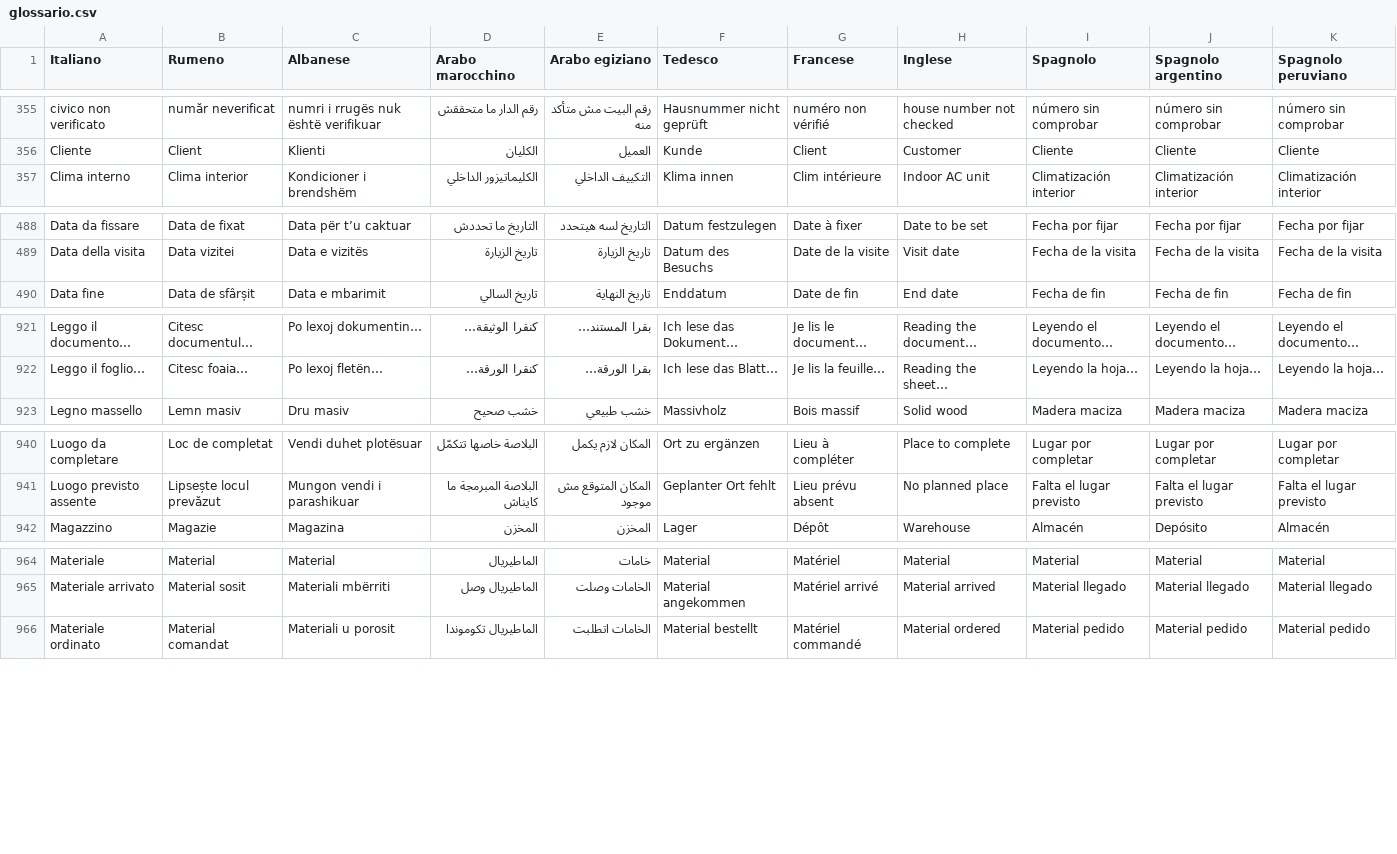
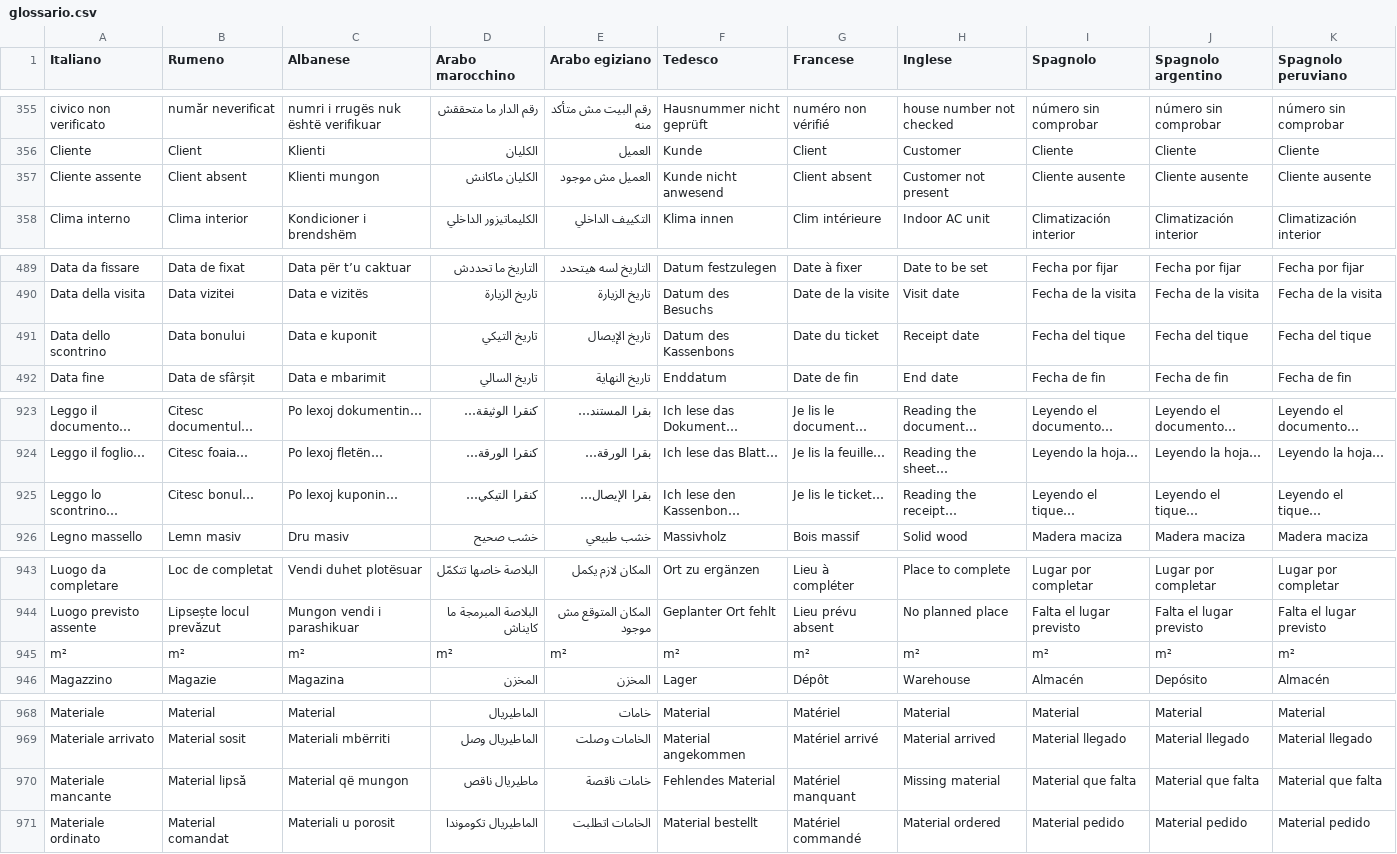
Before and after one commit to Ediliziaio/edilizia-in-cloud, a CSV file: docs/lingua/revisione/glossario.csv, drawn as a sheet; only a part is shown, gaps mark what is left out; the diff covers the shown part only.

```diff
--- a/docs/lingua/revisione/glossario.csv
+++ b/docs/lingua/revisione/glossario.csv
@@ -356,2 +356,3 @@
 "Cliente";"Client";"Klienti";"الكليان";"العميل";"Kunde";"Client";"Customer";"Cliente";"Cliente";"Cliente"
+"Cliente assente";"Client absent";"Klienti mungon";"الكليان ماكانش";"العميل مش موجود";"Kunde nicht anwesend";"Client absent";"Customer not present";"Cliente ausente";"Cliente ausente";"Cliente ausente"
 "Clima interno";"Clima interior";"Kondicioner i brendshëm";"الكليماتيزور الداخلي";"التكييف الداخلي";"Klima innen";"Clim intérieure";"Indoor AC unit";"Climatización interior";"Climatización interior";"Climatización interior"
@@ -489,2 +490,3 @@
 "Data della visita";"Data vizitei";"Data e vizitës";"تاريخ الزيارة";"تاريخ الزيارة";"Datum des Besuchs";"Date de la visite";"Visit date";"Fecha de la visita";"Fecha de la visita";"Fecha de la visita"
+"Data dello scontrino";"Data bonului";"Data e kuponit";"تاريخ التيكي";"تاريخ الإيصال";"Datum des Kassenbons";"Date du ticket";"Receipt date";"Fecha del tique";"Fecha del tique";"Fecha del tique"
 "Data fine";"Data de sfârșit";"Data e mbarimit";"تاريخ السالي";"تاريخ النهاية";"Enddatum";"Date de fin";"End date";"Fecha de fin";"Fecha de fin";"Fecha de fin"
@@ -922,2 +924,3 @@
 "Leggo il foglio…";"Citesc foaia…";"Po lexoj fletën…";"كنقرا الورقة…";"بقرا الورقة…";"Ich lese das Blatt…";"Je lis la feuille…";"Reading the sheet…";"Leyendo la hoja…";"Leyendo la hoja…";"Leyendo la hoja…"
+"Leggo lo scontrino…";"Citesc bonul…";"Po lexoj kuponin…";"كنقرا التيكي…";"بقرا الإيصال…";"Ich lese den Kassenbon…";"Je lis le ticket…";"Reading the receipt…";"Leyendo el tique…";"Leyendo el tique…";"Leyendo el tique…"
 "Legno massello";"Lemn masiv";"Dru masiv";"خشب صحيح";"خشب طبيعي";"Massivholz";"Bois massif";"Solid wood";"Madera maciza";"Madera maciza";"Madera maciza"
@@ -941,2 +944,3 @@
 "Luogo previsto assente";"Lipsește locul prevăzut";"Mungon vendi i parashikuar";"البلاصة المبرمجة ما كايناش";"المكان المتوقع مش موجود";"Geplanter Ort fehlt";"Lieu prévu absent";"No planned place";"Falta el lugar previsto";"Falta el lugar previsto";"Falta el lugar previsto"
+"m²";"m²";"m²";"m²";"m²";"m²";"m²";"m²";"m²";"m²";"m²"
 "Magazzino";"Magazie";"Magazina";"المخزن";"المخزن";"Lager";"Dépôt";"Warehouse";"Almacén";"Depósito";"Almacén"
@@ -965,2 +969,3 @@
 "Materiale arrivato";"Material sosit";"Materiali mbërriti";"الماطيريال وصل";"الخامات وصلت";"Material angekommen";"Matériel arrivé";"Material arrived";"Material llegado";"Material llegado";"Material llegado"
+"Materiale mancante";"Material lipsă";"Material që mungon";"ماطيريال ناقص";"خامات ناقصة";"Fehlendes Material";"Matériel manquant";"Missing material";"Material que falta";"Material que falta";"Material que falta"
 "Materiale ordinato";"Material comandat";"Materiali u porosit";"الماطيريال تكوموندا";"الخامات اتطلبت";"Material bestellt";"Matériel commandé";"Material ordered";"Material pedido";"Material pedido";"Material pedido"
```
Also changed, not shown: 1 added row elsewhere in this file, docs/lingua/revisione/ar-EG.csv, docs/lingua/revisione/ar-MA.csv, 25 other files.
